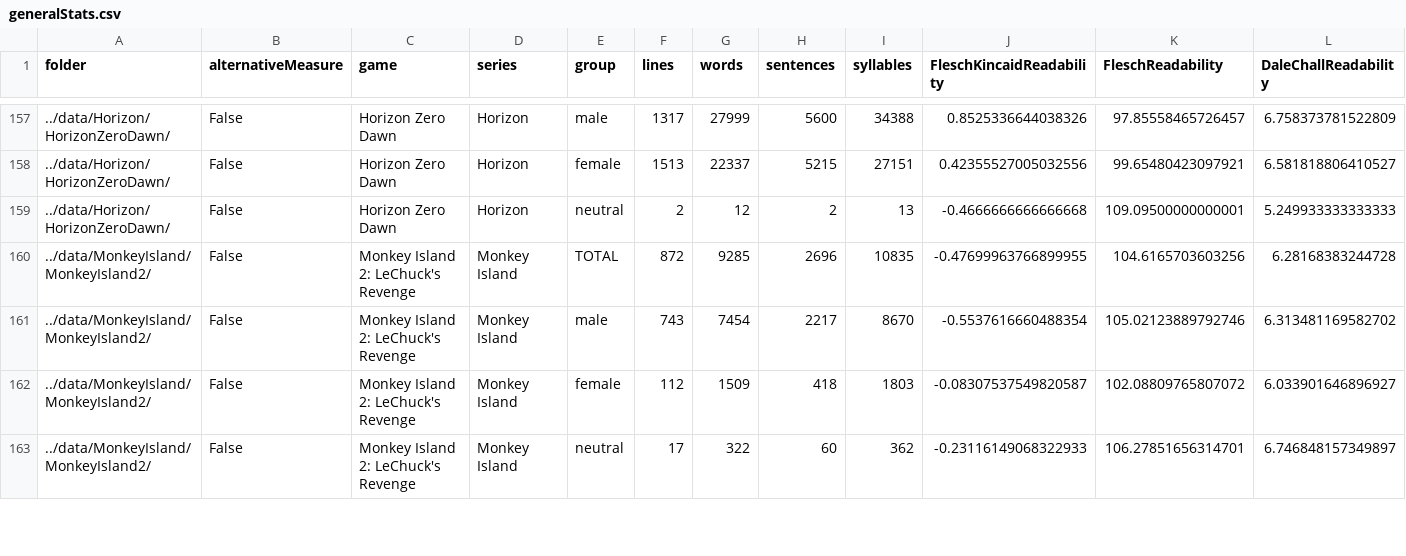
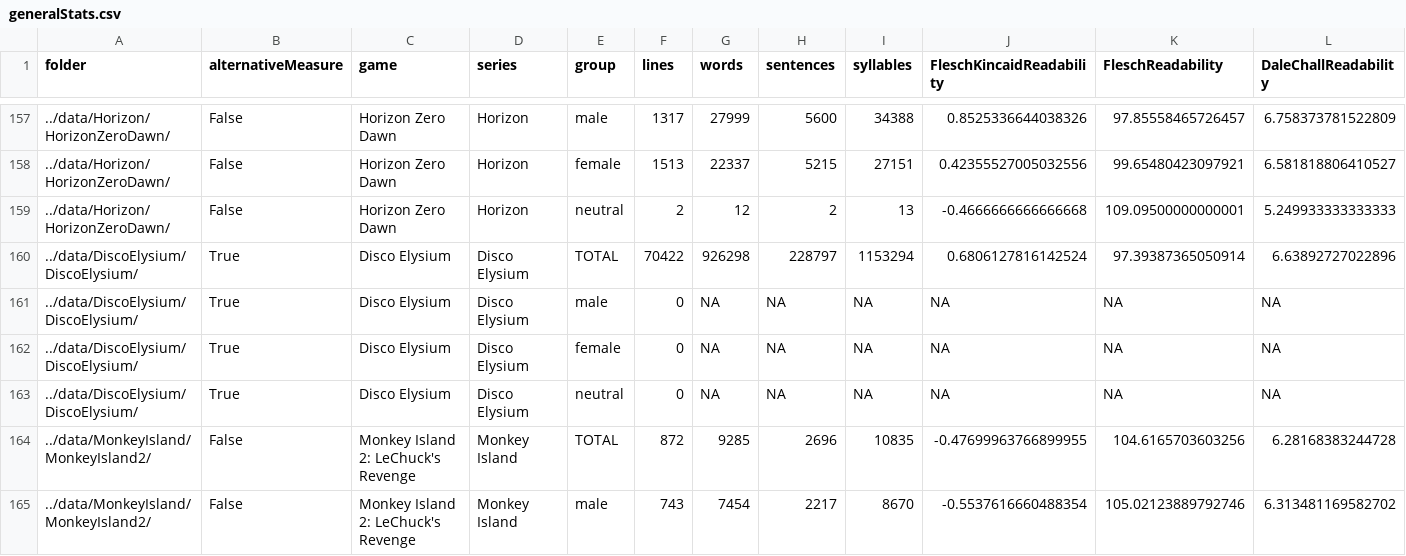
Before and after one commit to seannyD/VideoGameDialogueCorpusPublic, a CSV file: results/generalStats.csv, drawn as a sheet; only a part is shown, gaps mark what is left out; the shorter side is filled out with more unchanged rows; rows hold the shown columns only; the diff names each change by its address in the sheet, - before the commit and + after, or states it on an @@ line.

Commit message:
Clip long numbers in Disco Elysium

```diff
--- a/results/generalStats.csv
+++ b/results/generalStats.csv
+row 160: ../data/DiscoElysium/DiscoElysium/ | True | Disco Elysium | Disco Elysium | TOTAL | 70422 | 926298 | 228797 | 1153294 | 0.6806127816142524 | 97.39387365050914 | 6.63892727022896
+row 161: ../data/DiscoElysium/DiscoElysium/ | True | Disco Elysium | Disco Elysium | male | 0 | NA | NA | NA | NA | NA | NA
+row 162: ../data/DiscoElysium/DiscoElysium/ | True | Disco Elysium | Disco Elysium | female | 0 | NA | NA | NA | NA | NA | NA
+row 163: ../data/DiscoElysium/DiscoElysium/ | True | Disco Elysium | Disco Elysium | neutral | 0 | NA | NA | NA | NA | NA | NA
```
Also changed, not shown: 5 other files.
